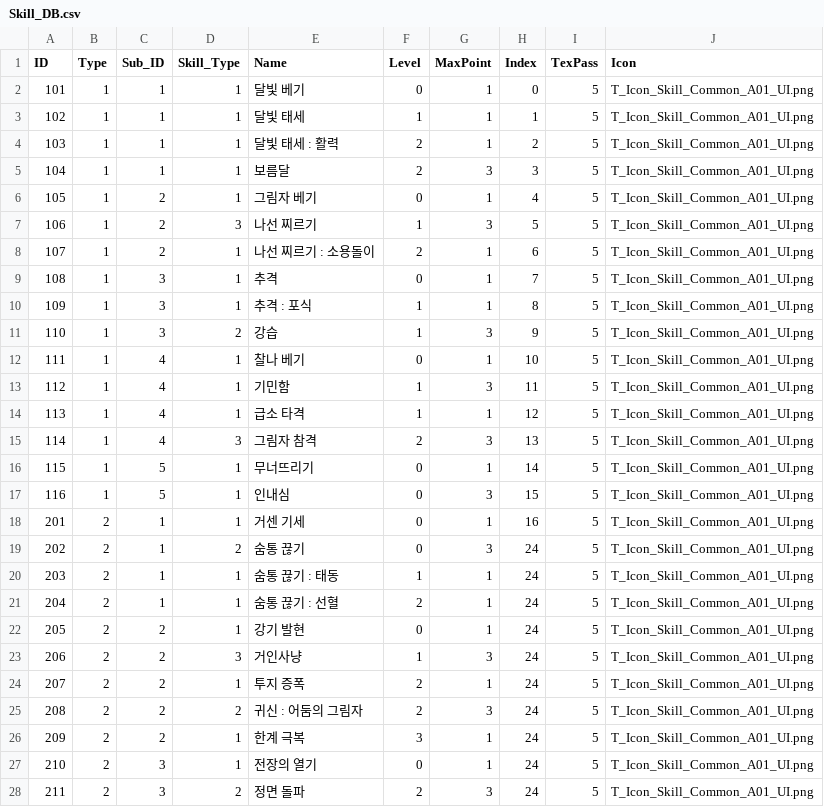
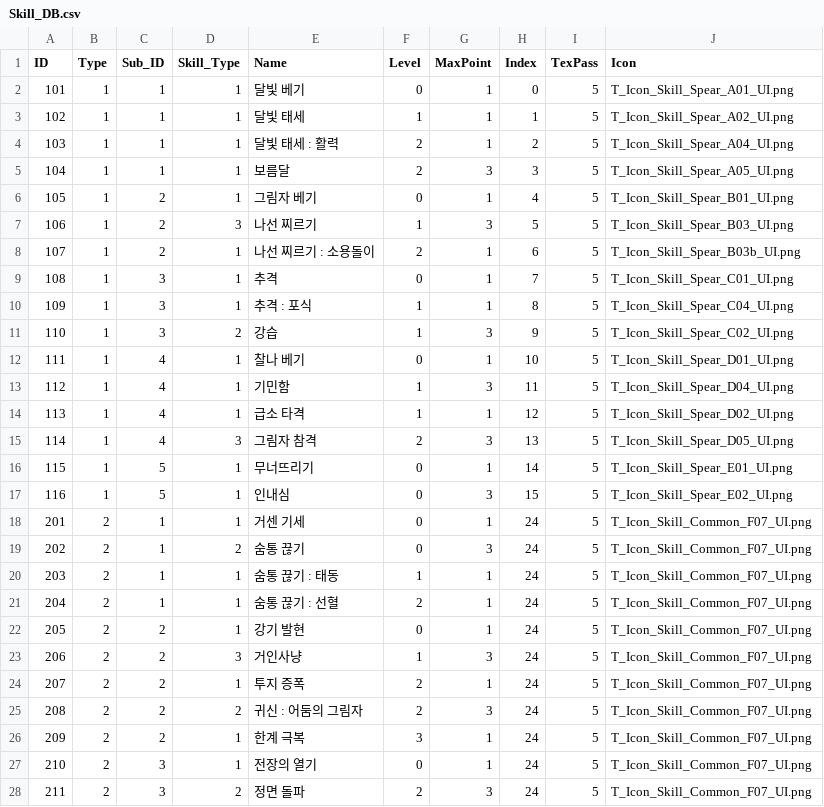
Before and after one commit to yejiv/Khazan, a CSV file: Client/Bin/Data/DB/Skill_DB.csv, drawn as a sheet; only a part is shown; the diff covers the shown part only.

```diff
--- a/Client/Bin/Data/DB/Skill_DB.csv
+++ b/Client/Bin/Data/DB/Skill_DB.csv
@@ -1,28 +1,28 @@
 ID,Type,Sub_ID,Skill_Type,Name,Level,MaxPoint,Index,TexPass,Icon
-101,1,1,1,달빛 베기,0,1,0,5,T_Icon_Skill_Common_A01_UI.png
-102,1,1,1,달빛 태세 ,1,1,1,5,T_Icon_Skill_Common_A01_UI.png
-103,1,1,1,달빛 태세 : 활력 ,2,1,2,5,T_Icon_Skill_Common_A01_UI.png
-104,1,1,1,보름달,2,3,3,5,T_Icon_Skill_Common_A01_UI.png
-105,1,2,1,그림자 베기,0,1,4,5,T_Icon_Skill_Common_A01_UI.png
-106,1,2,3,나선 찌르기,1,3,5,5,T_Icon_Skill_Common_A01_UI.png
-107,1,2,1,나선 찌르기 : 소용돌이,2,1,6,5,T_Icon_Skill_Common_A01_UI.png
-108,1,3,1,추격,0,1,7,5,T_Icon_Skill_Common_A01_UI.png
-109,1,3,1,추격 : 포식,1,1,8,5,T_Icon_Skill_Common_A01_UI.png
-110,1,3,2,강습,1,3,9,5,T_Icon_Skill_Common_A01_UI.png
-111,1,4,1,찰나 베기,0,1,10,5,T_Icon_Skill_Common_A01_UI.png
-112,1,4,1,기민함,1,3,11,5,T_Icon_Skill_Common_A01_UI.png
-113,1,4,1,급소 타격,1,1,12,5,T_Icon_Skill_Common_A01_UI.png
-114,1,4,3,그림자 참격,2,3,13,5,T_Icon_Skill_Common_A01_UI.png
-115,1,5,1,무너뜨리기,0,1,14,5,T_Icon_Skill_Common_A01_UI.png
-116,1,5,1,인내심,0,3,15,5,T_Icon_Skill_Common_A01_UI.png
-201,2,1,1,거센 기세,0,1,16,5,T_Icon_Skill_Common_A01_UI.png
-202,2,1,2,숨통 끊기,0,3,24,5,T_Icon_Skill_Common_A01_UI.png
-203,2,1,1,숨통 끊기 : 태동,1,1,24,5,T_Icon_Skill_Common_A01_UI.png
-204,2,1,1,숨통 끊기 : 선혈,2,1,24,5,T_Icon_Skill_Common_A01_UI.png
-205,2,2,1,강기 발현,0,1,24,5,T_Icon_Skill_Common_A01_UI.png
-206,2,2,3,거인사냥,1,3,24,5,T_Icon_Skill_Common_A01_UI.png
-207,2,2,1,투지 증폭,2,1,24,5,T_Icon_Skill_Common_A01_UI.png
-208,2,2,2,귀신 : 어둠의 그림자,2,3,24,5,T_Icon_Skill_Common_A01_UI.png
-209,2,2,1,한계 극복,3,1,24,5,T_Icon_Skill_Common_A01_UI.png
-210,2,3,1,전장의 열기,0,1,24,5,T_Icon_Skill_Common_A01_UI.png
-211,2,3,2,정면 돌파,2,3,24,5,T_Icon_Skill_Common_A01_UI.png
+101,1,1,1,달빛 베기,0,1,0,5,T_Icon_Skill_Spear_A01_UI.png
+102,1,1,1,달빛 태세 ,1,1,1,5,T_Icon_Skill_Spear_A02_UI.png
+103,1,1,1,달빛 태세 : 활력 ,2,1,2,5,T_Icon_Skill_Spear_A04_UI.png
+104,1,1,1,보름달,2,3,3,5,T_Icon_Skill_Spear_A05_UI.png
+105,1,2,1,그림자 베기,0,1,4,5,T_Icon_Skill_Spear_B01_UI.png
+106,1,2,3,나선 찌르기,1,3,5,5,T_Icon_Skill_Spear_B03_UI.png
+107,1,2,1,나선 찌르기 : 소용돌이,2,1,6,5,T_Icon_Skill_Spear_B03b_UI.png
+108,1,3,1,추격,0,1,7,5,T_Icon_Skill_Spear_C01_UI.png
+109,1,3,1,추격 : 포식,1,1,8,5,T_Icon_Skill_Spear_C04_UI.png
+110,1,3,2,강습,1,3,9,5,T_Icon_Skill_Spear_C02_UI.png
+111,1,4,1,찰나 베기,0,1,10,5,T_Icon_Skill_Spear_D01_UI.png
+112,1,4,1,기민함,1,3,11,5,T_Icon_Skill_Spear_D04_UI.png
+113,1,4,1,급소 타격,1,1,12,5,T_Icon_Skill_Spear_D02_UI.png
+114,1,4,3,그림자 참격,2,3,13,5,T_Icon_Skill_Spear_D05_UI.png
+115,1,5,1,무너뜨리기,0,1,14,5,T_Icon_Skill_Spear_E01_UI.png
+116,1,5,1,인내심,0,3,15,5,T_Icon_Skill_Spear_E02_UI.png
+201,2,1,1,거센 기세,0,1,24,5,T_Icon_Skill_Common_F07_UI.png
+202,2,1,2,숨통 끊기,0,3,24,5,T_Icon_Skill_Common_F07_UI.png
+203,2,1,1,숨통 끊기 : 태동,1,1,24,5,T_Icon_Skill_Common_F07_UI.png
+204,2,1,1,숨통 끊기 : 선혈,2,1,24,5,T_Icon_Skill_Common_F07_UI.png
+205,2,2,1,강기 발현,0,1,24,5,T_Icon_Skill_Common_F07_UI.png
+206,2,2,3,거인사냥,1,3,24,5,T_Icon_Skill_Common_F07_UI.png
+207,2,2,1,투지 증폭,2,1,24,5,T_Icon_Skill_Common_F07_UI.png
+208,2,2,2,귀신 : 어둠의 그림자,2,3,24,5,T_Icon_Skill_Common_F07_UI.png
+209,2,2,1,한계 극복,3,1,24,5,T_Icon_Skill_Common_F07_UI.png
+210,2,3,1,전장의 열기,0,1,24,5,T_Icon_Skill_Common_F07_UI.png
+211,2,3,2,정면 돌파,2,3,24,5,T_Icon_Skill_Common_F07_UI.png
```
Also changed, not shown: 15 edited cells elsewhere in this file, 36 other files.
